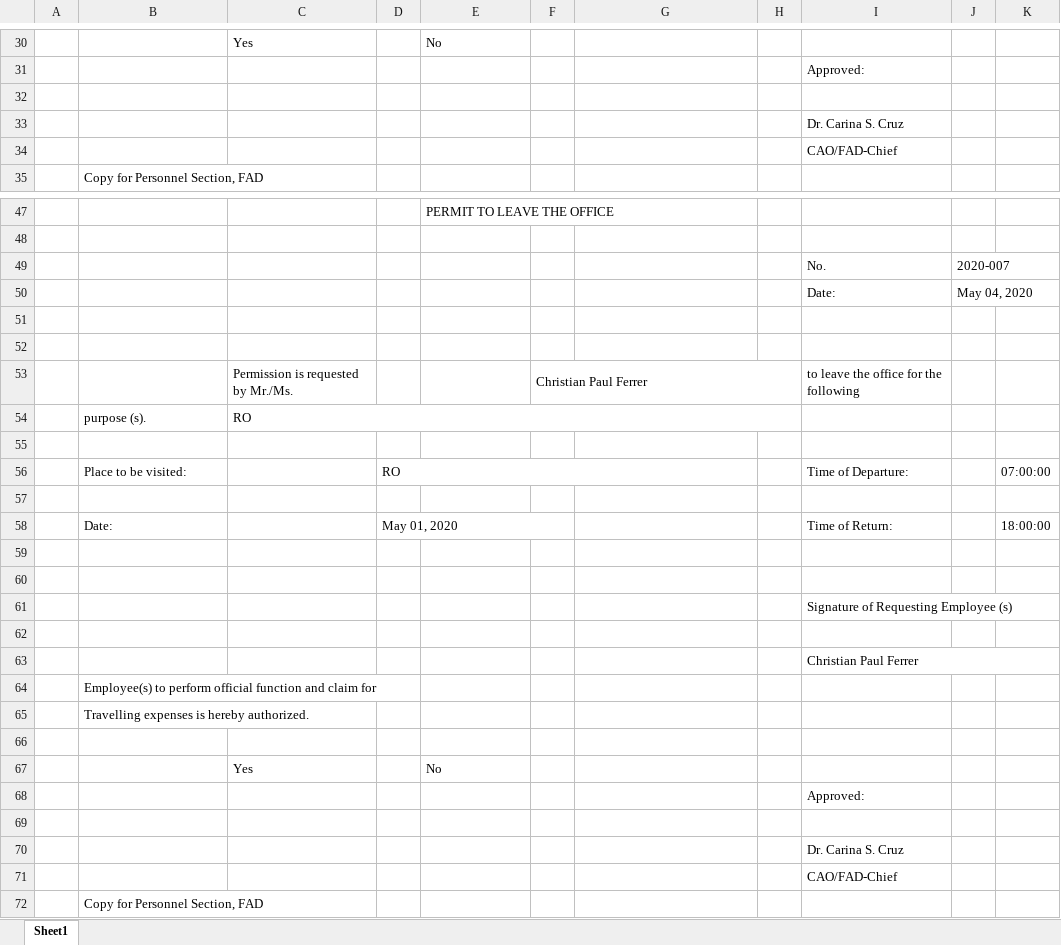
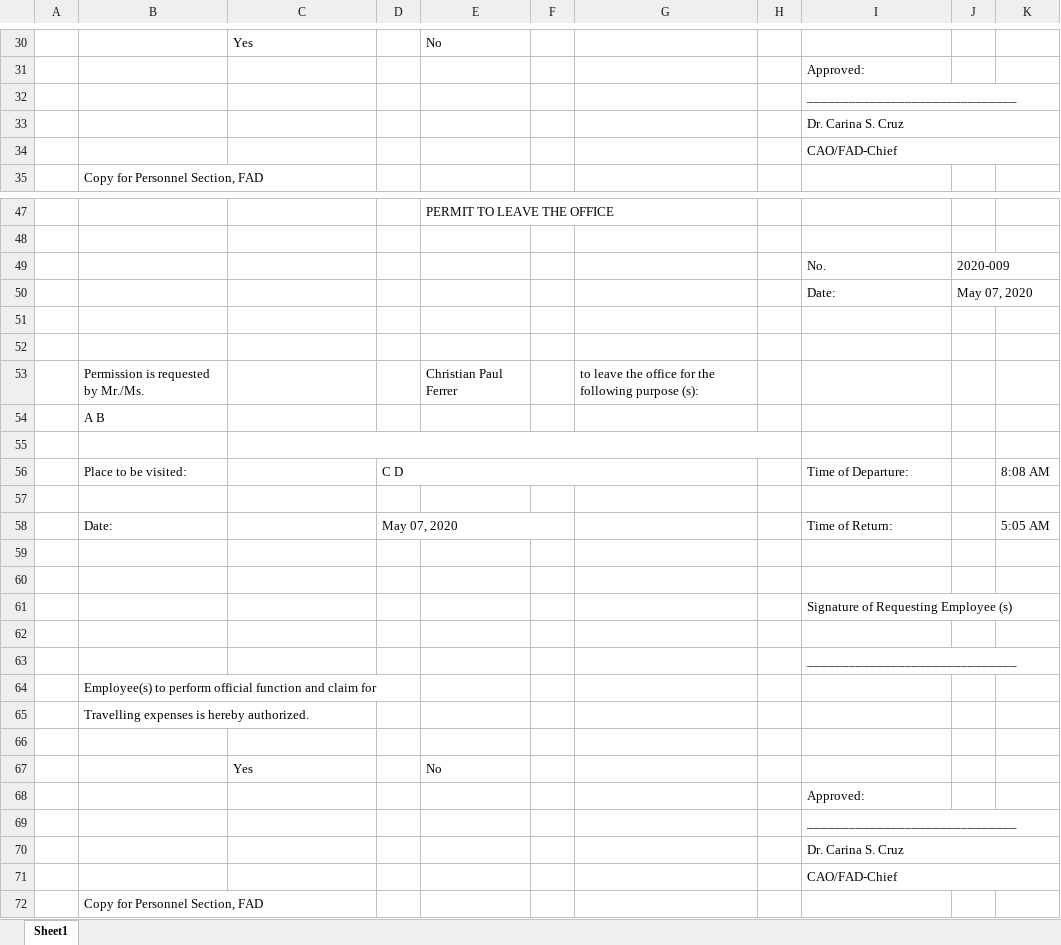
Before and after one commit to princezhian19/fas2020, an Excel workbook: ob_export.xlsx, sheet Sheet1, drawn as a sheet; only a part is shown, gaps mark what is left out; values as stored, in another font and other column widths than the file's, no cell formats; charts and pictures not drawn; removed rows and columns are numbered as before the commit, all else as after; the diff covers the shown part only; the diff names each change by its address in the sheet, - before the commit and + after, or states it on an @@ line.

```diff
--- a/ob_export.xlsx (sheet Sheet1)
+++ b/ob_export.xlsx (sheet Sheet1)
-I32: (empty)
+I32: ______________________________
+I32:K32 merged
+I33:K33 merged
+I34:K34 merged
-J49: 2020-007
+J49: 2020-009
-J50: May 04, 2020
+J50: May 07, 2020
-row 53:  |  | Permission is requested by Mr./Ms. |  |  | Christian Paul Ferrer |  |  | to leave the office for the following
-row 54:  | purpose (s). | RO
+row 53:  | Permission is requested by Mr./Ms. |  |  | Christian Paul Ferrer |  | to leave the office for the following purpose (s):
+row 54:  | A B
+C55:H55 merged
-D56: RO
+D56: C D
-K56: 07:00:00
+K56: 8:08 AM
-D58: May 01, 2020
+D58: May 07, 2020
-K58: 18:00:00
+K58: 5:05 AM
-I63: Christian Paul Ferrer
+I63: ______________________________
-I69: (empty)
+I69: ______________________________
+I69:K69 merged
+I70:K70 merged
+I71:K71 merged
```
Also changed, not shown: 2 added rows, 2 removed rows and 7 edited cells elsewhere in this sheet, cell formats, charts or pictures, library/OfficialBusinessExport.xlsx, library/ob_export.xlsx, 1 other file.
